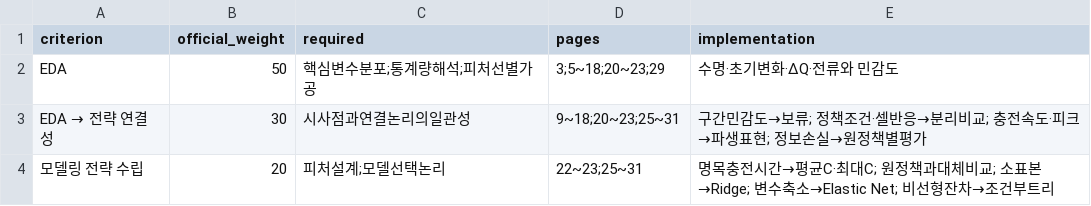
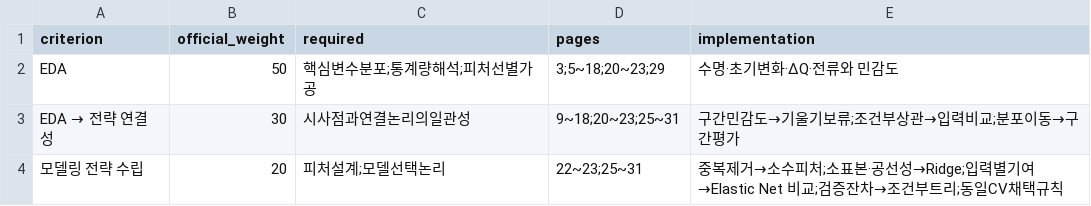
Before and after one commit to overdozya/skala_data_miniproject, a CSV file: results/final/rubric_alignment.csv, drawn as a sheet.

```diff
--- a/results/final/rubric_alignment.csv
+++ b/results/final/rubric_alignment.csv
@@ -2,3 +2,3 @@ criterion,official_weight,required,pages,implementation
 EDA,50,핵심변수분포;통계량해석;피처선별가공,3;5~18;20~23;29,수명·초기변화·ΔQ·전류와 민감도
-EDA → 전략 연결성,30,시사점과연결논리의일관성,9~18;20~23;25~31,구간민감도→보류; 정책조건·셀반응→분리비교; 충전속도·피크→파생표현; 정보손실→원정책별평가
-모델링 전략 수립,20,피처설계;모델선택논리,22~23;25~31,명목충전시간→평균C·최대C; 원정책과대체비교; 소표본→Ridge; 변수축소→Elastic Net; 비선형잔차→조건부트리
+EDA → 전략 연결성,30,시사점과연결논리의일관성,9~18;20~23;25~31,구간민감도→기울기보류;조건부상관→입력비교;분포이동→구간평가
+모델링 전략 수립,20,피처설계;모델선택논리,22~23;25~31,중복제거→소수피처;소표본·공선성→Ridge;입력별기여→Elastic Net 비교;검증잔차→조건부트리;동일CV채택규칙
```
Also changed, not shown: results/final/coverage.csv, results/final/page_index.csv, 10 other files.
